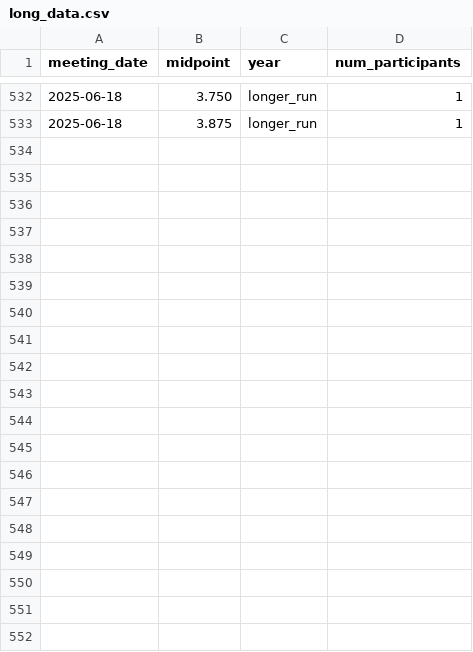
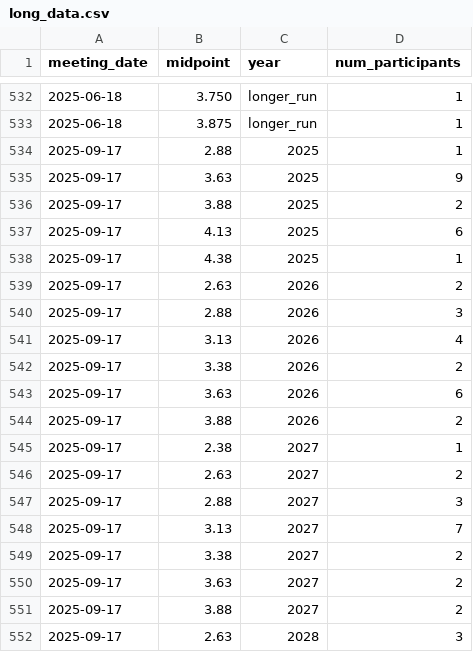
Before and after one commit to ft-interactive/fed-dot-plot-scraper, a CSV file: output/long_data.csv, drawn as a sheet; only a part is shown, gaps mark what is left out; the diff covers the shown part only.

```diff
--- a/output/long_data.csv
+++ b/output/long_data.csv
@@ -533 +533,20 @@ meeting_date,midpoint,year,num_participants
 2025-06-18,3.875,longer_run,1
+2025-09-17,2.88,2025,1
+2025-09-17,3.63,2025,9
+2025-09-17,3.88,2025,2
+2025-09-17,4.13,2025,6
+2025-09-17,4.38,2025,1
+2025-09-17,2.63,2026,2
+2025-09-17,2.88,2026,3
+2025-09-17,3.13,2026,4
+2025-09-17,3.38,2026,2
+2025-09-17,3.63,2026,6
+2025-09-17,3.88,2026,2
+2025-09-17,2.38,2027,1
+2025-09-17,2.63,2027,2
+2025-09-17,2.88,2027,3
+2025-09-17,3.13,2027,7
+2025-09-17,3.38,2027,2
+2025-09-17,3.63,2027,2
+2025-09-17,3.88,2027,2
+2025-09-17,2.63,2028,3
```
Also changed, not shown: 17 added rows elsewhere in this file, output/beeswarm_formatted_data.csv, output/expanded_data.csv.
